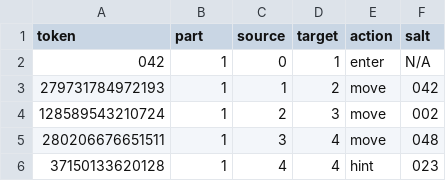
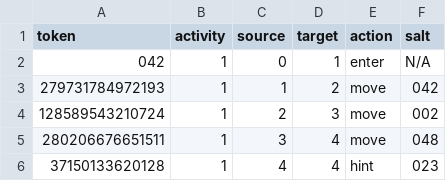
Before and after one commit to laowantong/sqlab_island, a TSV file: en/mariadb/output/token_table.tsv, drawn as a sheet; only a part is shown.

Commit message:
rename "part" into "activity"

```diff
--- a/en/mariadb/output/token_table.tsv
+++ b/en/mariadb/output/token_table.tsv
@@ -1,2 +1,2 @@
-token	part	source	target	action	salt
+token	activity	source	target	action	salt
 042	1	0	1	enter	N/A
```
Also changed, not shown: en/mysql/output/token_table.tsv, en/postgresql/output/token_table.tsv, 14 other files.
